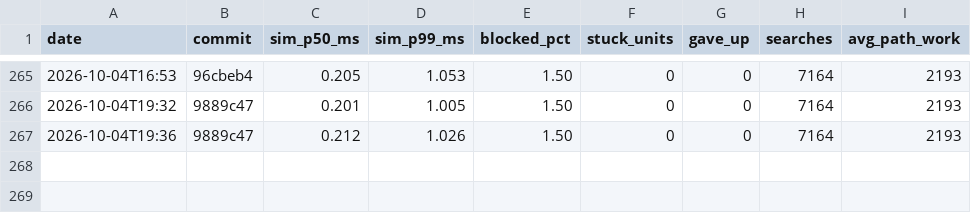
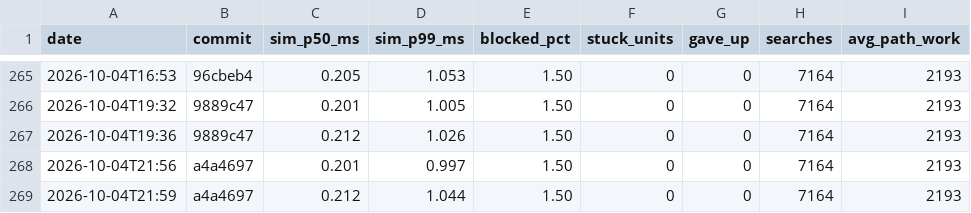
Before and after one commit to DigiMonk73/Empires, a CSV file: docs/metrics/history.csv, drawn as a sheet; only a part is shown, gaps mark what is left out.

```diff
--- a/docs/metrics/history.csv
+++ b/docs/metrics/history.csv
@@ -267 +267,3 @@ date,commit,sim_p50_ms,sim_p99_ms,blocked_pct,stuck_units,gave_up,searches,avg_p
 2026-10-04T19:36,9889c47,0.212,1.026,1.50,0,0,7164,2193
+2026-10-04T21:56,a4a4697,0.201,0.997,1.50,0,0,7164,2193
+2026-10-04T21:59,a4a4697,0.212,1.044,1.50,0,0,7164,2193
```
Also changed, not shown: docs/metrics/ai.csv, docs/metrics/battle.csv, 9 other files.
